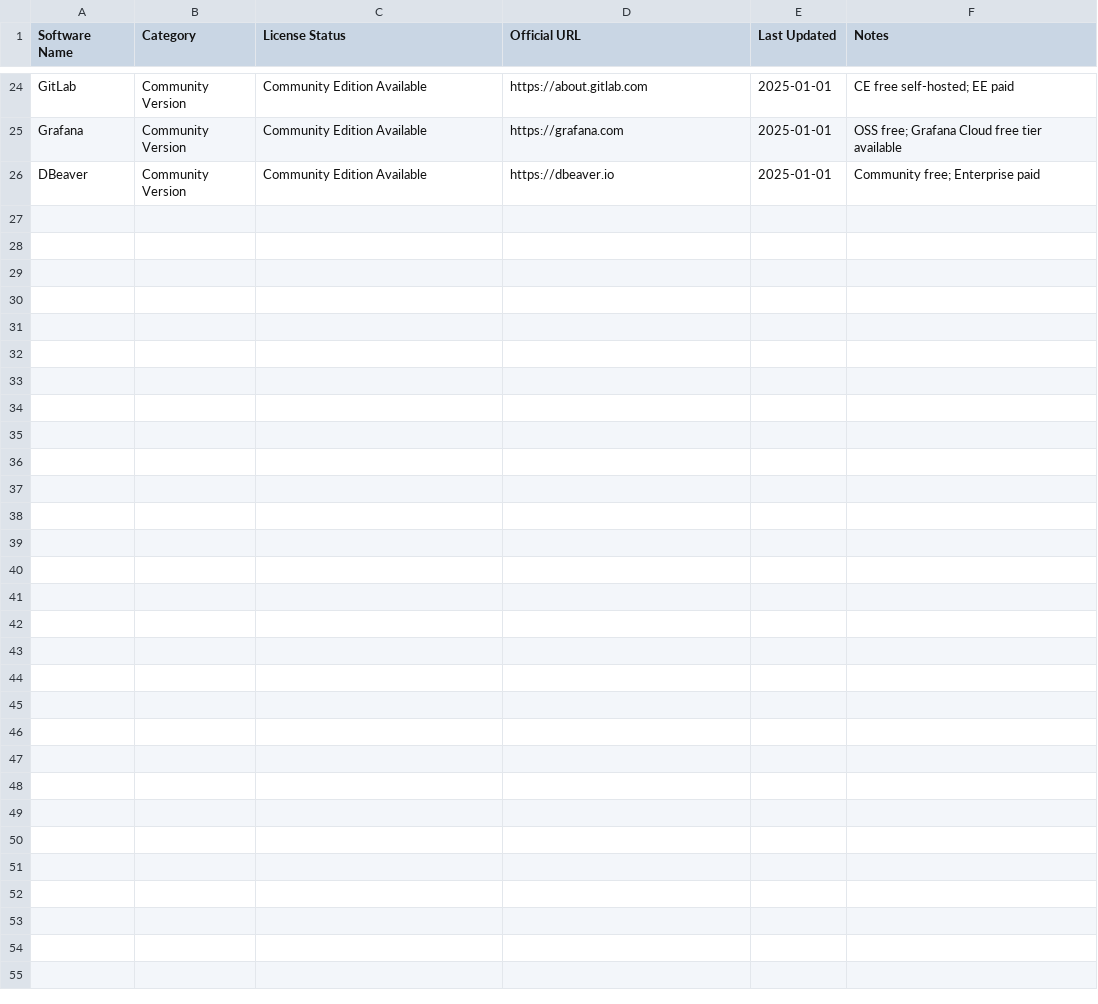
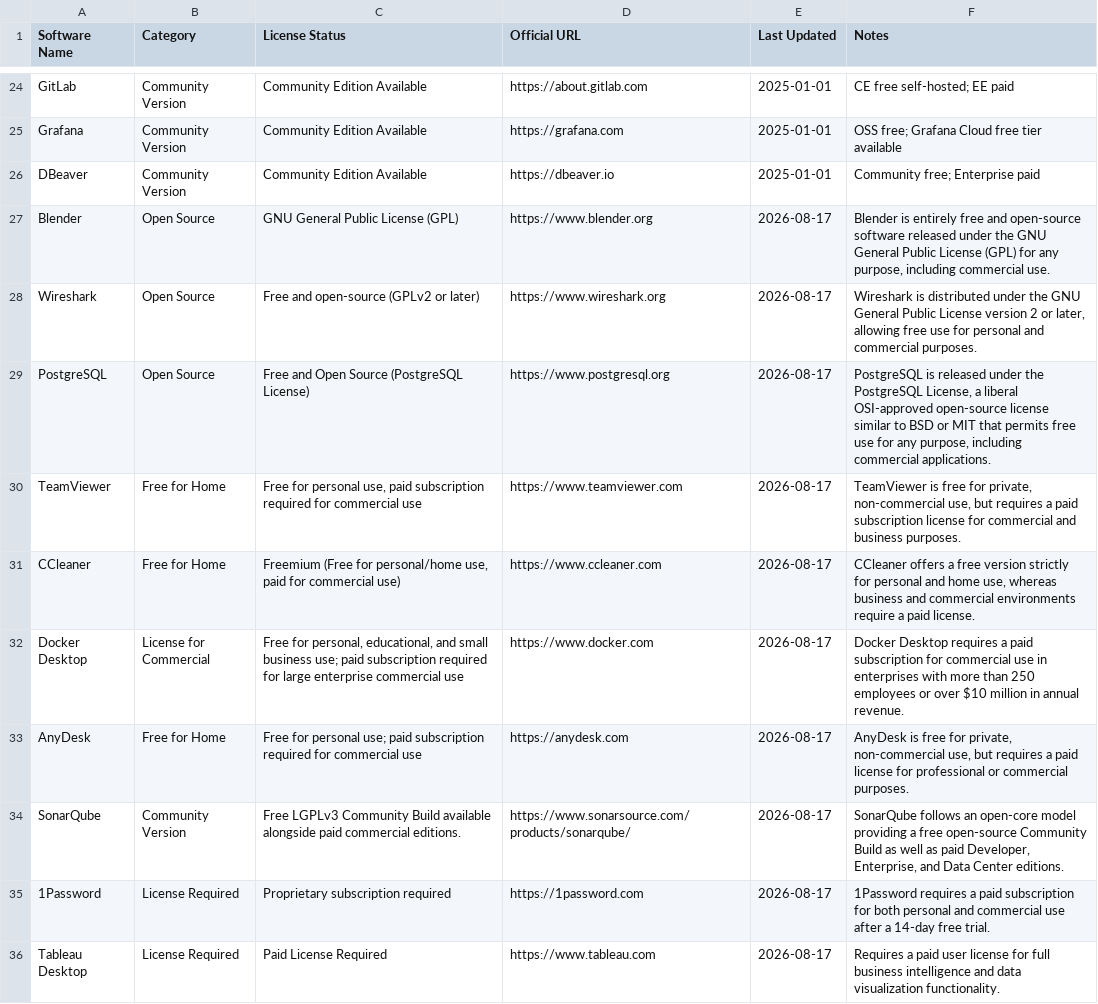
Before and after one commit to navneet-20/SoftwareLicense.fyi, a CSV file: data/software_list.csv, drawn as a sheet; only a part is shown, gaps mark what is left out.

```diff
--- a/data/software_list.csv
+++ b/data/software_list.csv
@@ -26 +26,11 @@ Grafana,Community Version,Community Edition Available,https://grafana.com,2025-0
 DBeaver,Community Version,Community Edition Available,https://dbeaver.io,2025-01-01,Community free; Enterprise paid
+Blender,Open Source,GNU General Public License (GPL),https://www.blender.org,2026-08-17,"Blender is entirely free and open-source software released under the GNU General Public License (GPL) for any purpose, including commercial use."
+Wireshark,Open Source,Free and open-source (GPLv2 or later),https://www.wireshark.org,2026-08-17,"Wireshark is distributed under the GNU General Public License version 2 or later, allowing free use for personal and commercial purposes."
+PostgreSQL,Open Source,Free and Open Source (PostgreSQL License),https://www.postgresql.org,2026-08-17,"PostgreSQL is released under the PostgreSQL License, a liberal OSI-approved open-source license similar to BSD or MIT that permits free use for any purpose, including commercial applications."
+TeamViewer,Free for Home,"Free for personal use, paid subscription required for commercial use",https://www.teamviewer.com,2026-08-17,"TeamViewer is free for private, non-commercial use, but requires a paid subscription license for commercial and business purposes."
+CCleaner,Free for Home,"Freemium (Free for personal/home use, paid for commercial use)",https://www.ccleaner.com,2026-08-17,"CCleaner offers a free version strictly for personal and home use, whereas business and commercial environments require a paid license."
+Docker Desktop,License for Commercial,"Free for personal, educational, and small business use; paid subscription required for large enterprise commercial use",https://www.docker.com,2026-08-17,Docker Desktop requires a paid subscription for commercial use in enterprises with more than 250 employees or over $10 million in annual revenue.
+AnyDesk,Free for Home,Free for personal use; paid subscription required for commercial use,https://anydesk.com,2026-08-17,"AnyDesk is free for private, non-commercial use, but requires a paid license for professional or commercial purposes."
+SonarQube,Community Version,Free LGPLv3 Community Build available alongside paid commercial editions.,https://www.sonarsource.com/products/sonarqube/,2026-08-17,"SonarQube follows an open-core model providing a free open-source Community Build as well as paid Developer, Enterprise, and Data Center editions."
+1Password,License Required,Proprietary subscription required,https://1password.com,2026-08-17,1Password requires a paid subscription for both personal and commercial use after a 14-day free trial.
+Tableau Desktop,License Required,Paid License Required,https://www.tableau.com,2026-08-17,Requires a paid user license for full business intelligence and data visualization functionality.
```
